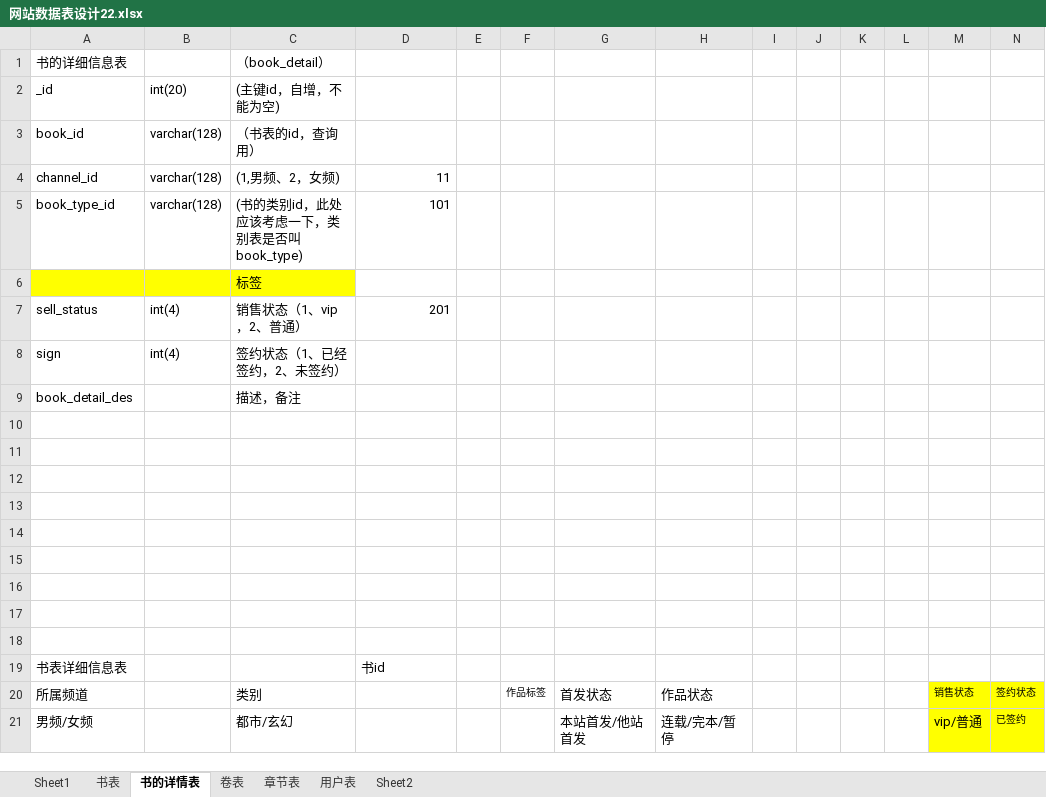
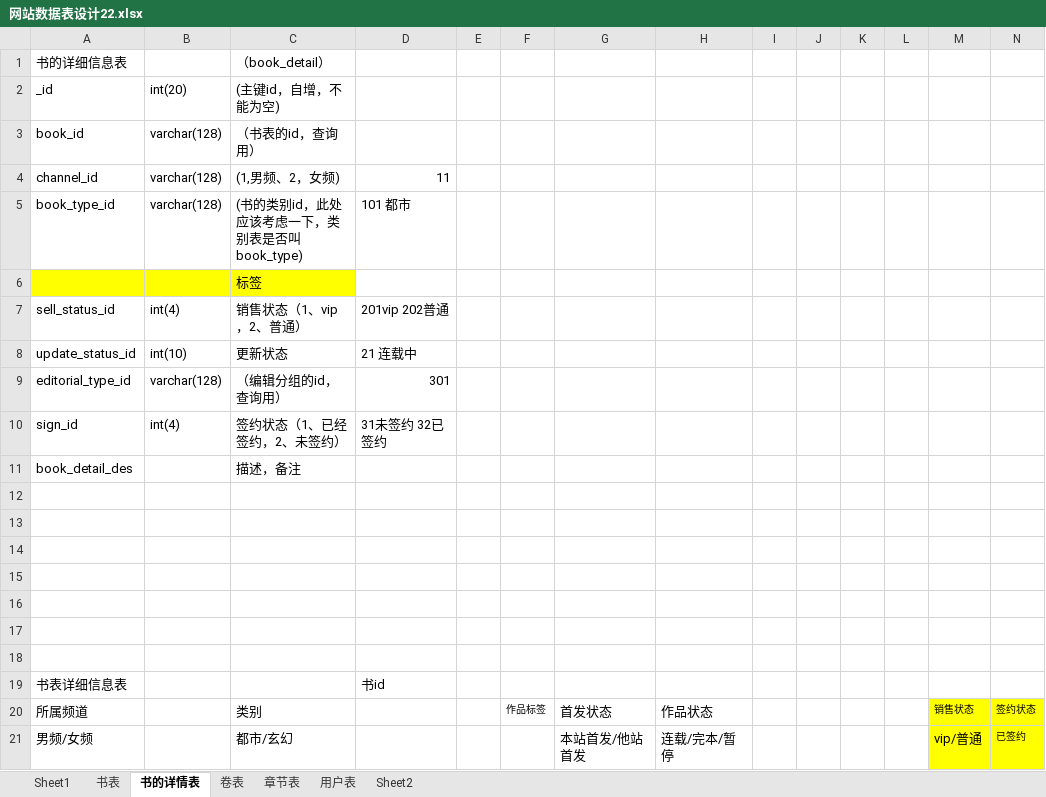
Before and after one commit to WangDaxia57/Demo, an Excel workbook: docs/网站数据表设计22.xlsx, sheet 书的详情表, drawn as a sheet; only a part is shown; values as stored, in another font and other column widths than the file's, no borders; removed rows and columns are numbered as before the commit, all else as after; rows hold the shown columns only; the diff names each change by its address in the sheet, - before the commit and + after, or states it on an @@ line.

```diff
--- a/docs/网站数据表设计22.xlsx (sheet 书的详情表)
+++ b/docs/网站数据表设计22.xlsx (sheet 书的详情表)
-D5: 101
+D5: 101 都市
-A7: sell_status
+A7: sell_status_id
-D7: 201
+D7: 201vip 202普通
+row 8: update_status_id | int(10) | 更新状态 | 21 连载中
+row 9: editorial_type_id | varchar(128) | （编辑分组的id，查询用） | 301
-A10: sign
+A10: sign_id
-D10: (empty)
+D10: 31未签约 32已签约
-row 10: (empty)
-row 11: (empty)
```
Also changed, not shown: sheet 卷表, sheet 章节表, 40 other files.
